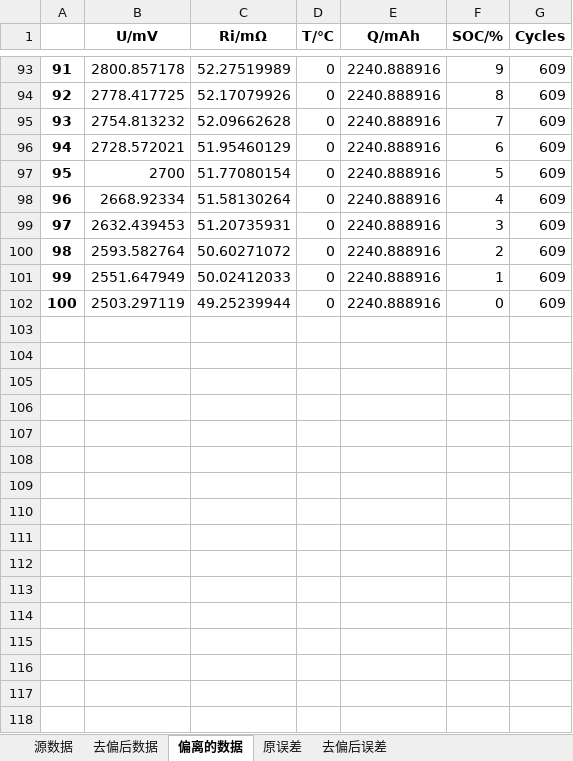
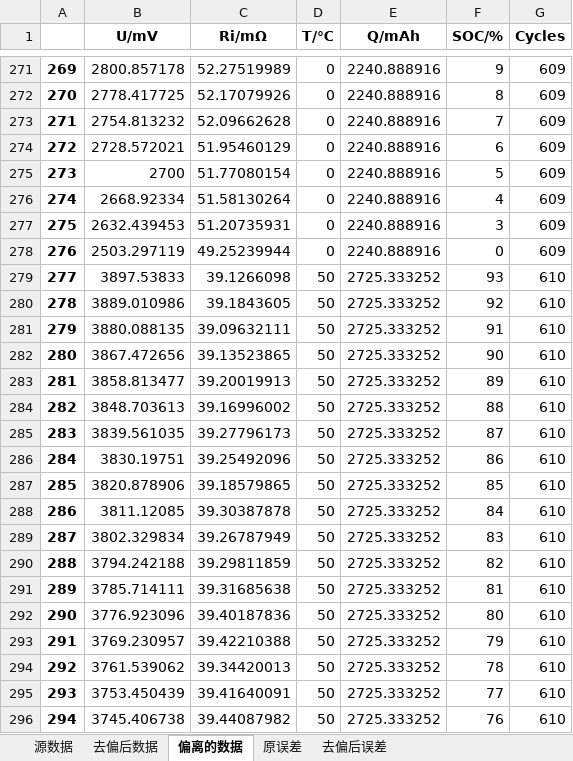
Before and after one commit to DHU-A501/Battery-Analysis-Code, an Excel workbook: 神经网络/Net_Saved/Net_data_01/保存的数据.xlsx, sheet 偏离的数据, drawn as a sheet; only a part is shown, gaps mark what is left out; values as stored, in another font and other column widths than the file's, no borders; removed rows and columns are numbered as before the commit, all else as after; the diff covers the shown part only; the diff names each change by its address in the sheet, - before the commit and + after, or states it on an @@ line.

```diff
--- a/神经网络/Net_Saved/Net_data_01/保存的数据.xlsx (sheet 偏离的数据)
+++ b/神经网络/Net_Saved/Net_data_01/保存的数据.xlsx (sheet 偏离的数据)
@@ column A renumbered between rows 180 and 278 @@
-row 100: 98 | 2593.582764 | 50.60271072 | 0 | 2240.888916 | 2 | 609
-row 101: 99 | 2551.647949 | 50.02412033 | 0 | 2240.888916 | 1 | 609
+row 279: 277 | 3897.53833 | 39.1266098 | 50 | 2725.333252 | 93 | 610
+row 280: 278 | 3889.010986 | 39.1843605 | 50 | 2725.333252 | 92 | 610
+row 281: 279 | 3880.088135 | 39.09632111 | 50 | 2725.333252 | 91 | 610
+row 282: 280 | 3867.472656 | 39.13523865 | 50 | 2725.333252 | 90 | 610
+row 283: 281 | 3858.813477 | 39.20019913 | 50 | 2725.333252 | 89 | 610
+row 284: 282 | 3848.703613 | 39.16996002 | 50 | 2725.333252 | 88 | 610
+row 285: 283 | 3839.561035 | 39.27796173 | 50 | 2725.333252 | 87 | 610
+row 286: 284 | 3830.19751 | 39.25492096 | 50 | 2725.333252 | 86 | 610
+row 287: 285 | 3820.878906 | 39.18579865 | 50 | 2725.333252 | 85 | 610
+row 288: 286 | 3811.12085 | 39.30387878 | 50 | 2725.333252 | 84 | 610
+row 289: 287 | 3802.329834 | 39.26787949 | 50 | 2725.333252 | 83 | 610
+row 290: 288 | 3794.242188 | 39.29811859 | 50 | 2725.333252 | 82 | 610
+row 291: 289 | 3785.714111 | 39.31685638 | 50 | 2725.333252 | 81 | 610
+row 292: 290 | 3776.923096 | 39.40187836 | 50 | 2725.333252 | 80 | 610
+row 293: 291 | 3769.230957 | 39.42210388 | 50 | 2725.333252 | 79 | 610
+row 294: 292 | 3761.539062 | 39.34420013 | 50 | 2725.333252 | 78 | 610
+row 295: 293 | 3753.450439 | 39.41640091 | 50 | 2725.333252 | 77 | 610
+row 296: 294 | 3745.406738 | 39.44087982 | 50 | 2725.333252 | 76 | 610
```
Also changed, not shown: 247 added rows elsewhere in this sheet, sheet 去偏后数据, sheet 去偏后误差, sheet 原误差, 5 other files.
